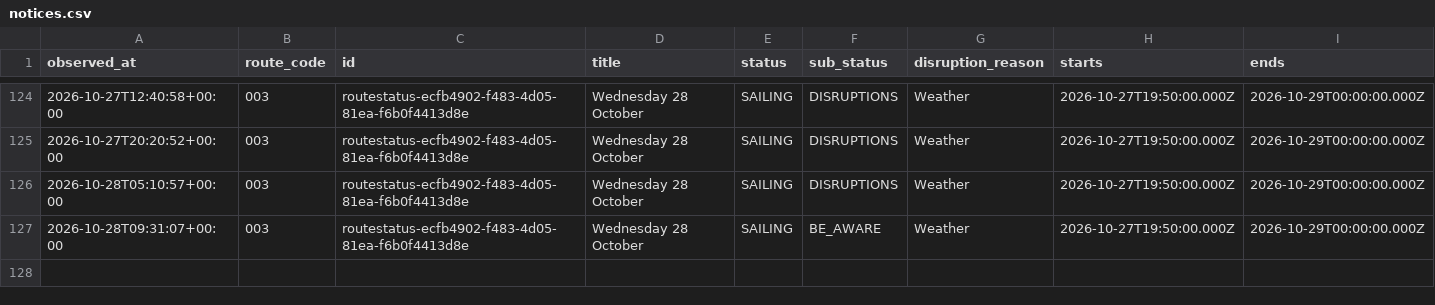
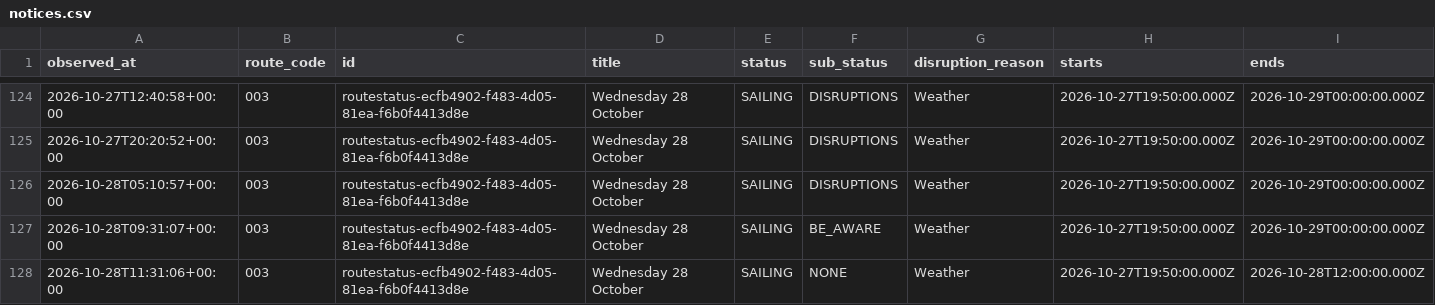
Before and after one commit to SamKelsey/ferry-predictor, a CSV file: notices.csv, drawn as a sheet; only a part is shown, gaps mark what is left out; rows hold the shown columns only; the diff names each change by its address in the sheet, - before the commit and + after, or states it on an @@ line.

```diff
--- a/notices.csv
+++ b/notices.csv
+row 128: 2026-10-28T11:31:06+00:00 | 003 | routestatus-ecfb4902-f483-4d05-81ea-f6b0f4413d8e | Wednesday 28 October | SAILING | NONE | Weather | 2026-10-27T19:50:00.000Z | 2026-10-28T12:00:00.000Z
```
